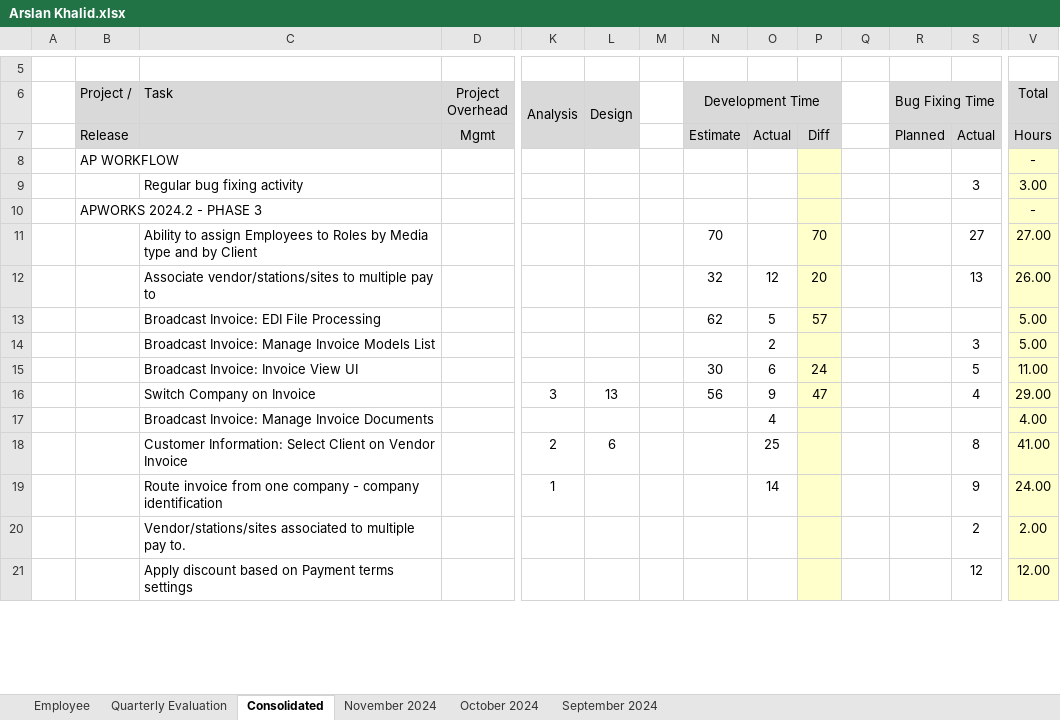
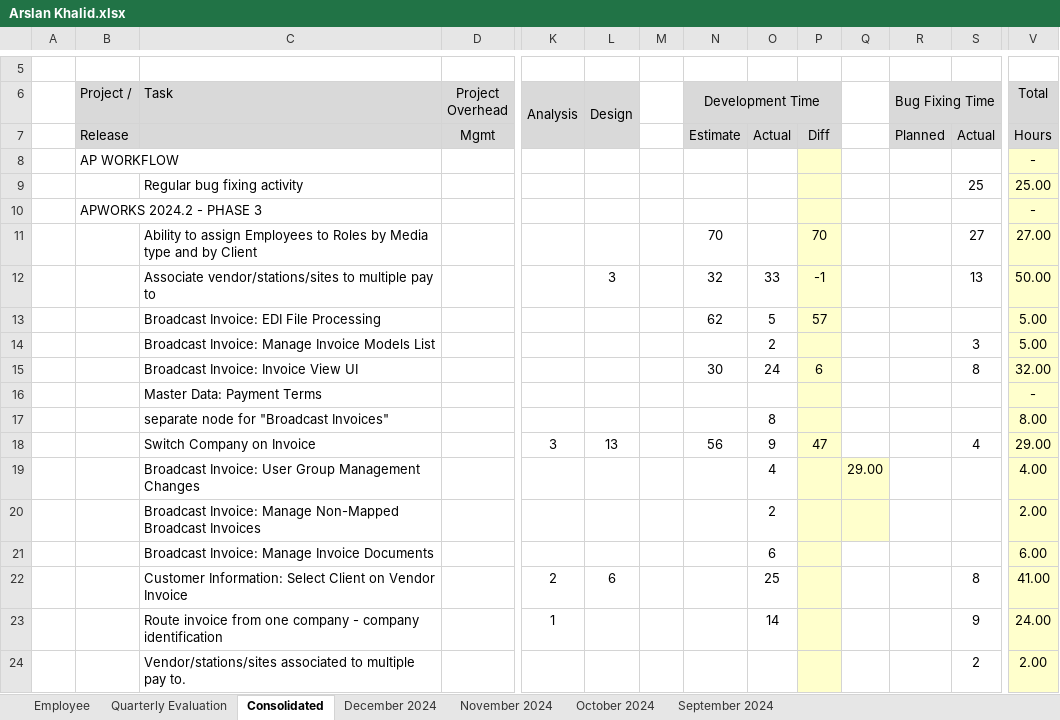
Before and after one commit to tsfszd/docs, an Excel workbook: hiqu/HR/Performance Evaluation/December 2024/Dev/Arslan Khalid.xlsx, sheet Consolidated, drawn as a sheet; only a part is shown, gaps mark what is left out; the shorter side is filled out with more unchanged rows; values as stored, in another font and other column widths than the file's, no borders; removed rows and columns are numbered as before the commit, all else as after; rows hold the shown columns only; the diff covers the shown part only; the diff names each change by its address in the sheet, - before the commit and + after, or states it on an @@ line.

```diff
--- a/hiqu/HR/Performance Evaluation/December 2024/Dev/Arslan Khalid.xlsx (sheet Consolidated)
+++ b/hiqu/HR/Performance Evaluation/December 2024/Dev/Arslan Khalid.xlsx (sheet Consolidated)
+sheet tab: December 2024
-row 9:  |  | Regular bug fixing activity |  |  |  |  |  |  |  |  |  | 3 | 3.00
+row 9:  |  | Regular bug fixing activity |  |  |  |  |  |  |  |  |  | 25 | 25.00
-L12 (Design): (empty)
+L12 (Design): 3
-O12: 12
+O12: 33
-P12: 20
+P12: -1
-V12 (Total): 26.00
+V12 (Total): 50.00
-row 15:  |  | Broadcast Invoice: Invoice View UI |  |  |  |  | 30 | 6 | 24 |  |  | 5 | 11.00
+row 15:  |  | Broadcast Invoice: Invoice View UI |  |  |  |  | 30 | 24 | 6 |  |  | 8 | 32.00
+row 16:  |  | Master Data: Payment Terms |  |  |  |  |  |  |  |  |  |  | -
+row 17:  |  | separate node for "Broadcast Invoices" |  |  |  |  |  | 8 |  |  |  |  | 8.00
-C19 (Task): Broadcast Invoice: Manage Invoice Documents
+C19 (Task): Broadcast Invoice: User Group Management Changes
-Q19: (empty)
+Q19: 29.00
-Q19 fill: none
+Q19 fill: #FFFFCC
+row 20:  |  | Broadcast Invoice: Manage Non-Mapped Broadcast Invoices |  |  |  |  |  | 2 |  |  |  |  | 2.00
+row 21:  |  | Broadcast Invoice: Manage Invoice Documents |  |  |  |  |  | 6 |  |  |  |  | 6.00
```
Also changed, not shown: 12 added rows, 4 removed rows and 4 edited cells elsewhere in this sheet, sheet November 2024, sheet Employee, formulas that keep their value, hiqu/HR/Performance Evaluation/December 2024/Dev/Arif Khan.xlsx, hiqu/HR/Performance Evaluation/December 2024/Dev/Fawad Ahmad.xlsx, 20 other files.
